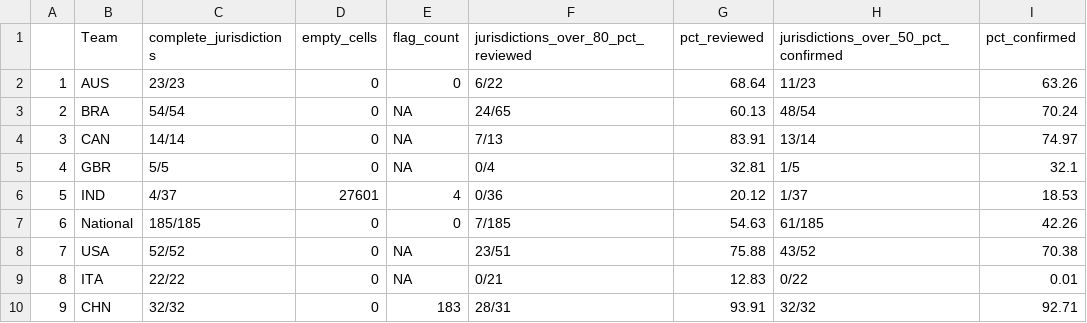
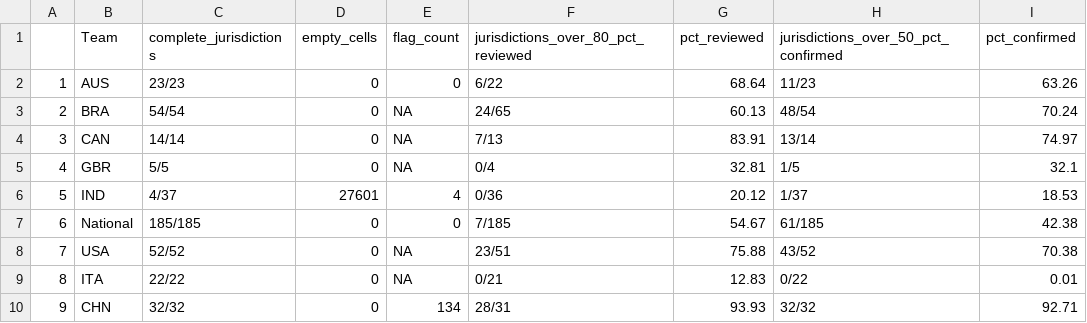
Before and after one commit to OxCGRT/covid-policy-scratchpad, a CSV file: OxCGRT_coverage_status/overall_stats.csv, drawn as a sheet.

```diff
--- a/OxCGRT_coverage_status/overall_stats.csv
+++ b/OxCGRT_coverage_status/overall_stats.csv
@@ -6,5 +6,5 @@
 "5","IND","4/37",27601,4,"0/36",20.12,"1/37",18.53
-"6","National","185/185",0,0,"7/185",54.63,"61/185",42.26
+"6","National","185/185",0,0,"7/185",54.67,"61/185",42.38
 "7","USA","52/52",0,NA,"23/51",75.88,"43/52",70.38
 "8","ITA","22/22",0,NA,"0/21",12.83,"0/22",0.01
-"9","CHN","32/32",0,183,"28/31",93.91,"32/32",92.71
+"9","CHN","32/32",0,134,"28/31",93.93,"32/32",92.71
```
